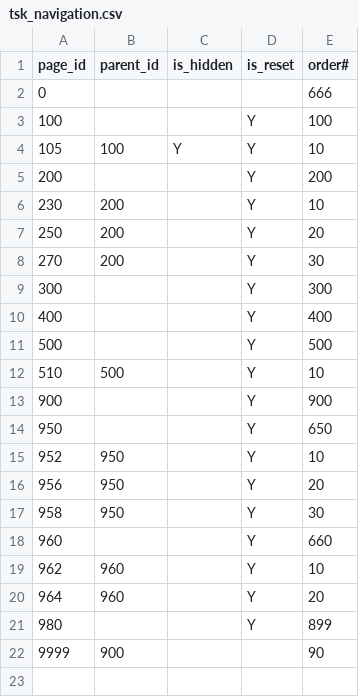
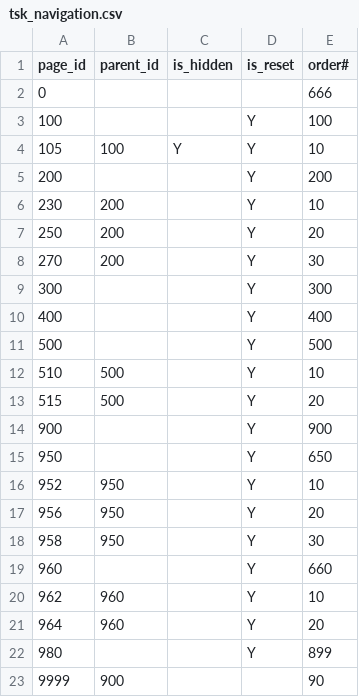
Before and after one commit to jkvetina/TASKS, a CSV file: database/data/tsk_navigation.csv, drawn as a sheet.

```diff
--- a/database/data/tsk_navigation.csv
+++ b/database/data/tsk_navigation.csv
@@ -12,2 +12,3 @@
 510;500;"";"Y";10
+515;500;"";"Y";20
 900;"";"";"Y";900
```
Also changed, not shown: 5 other files.
